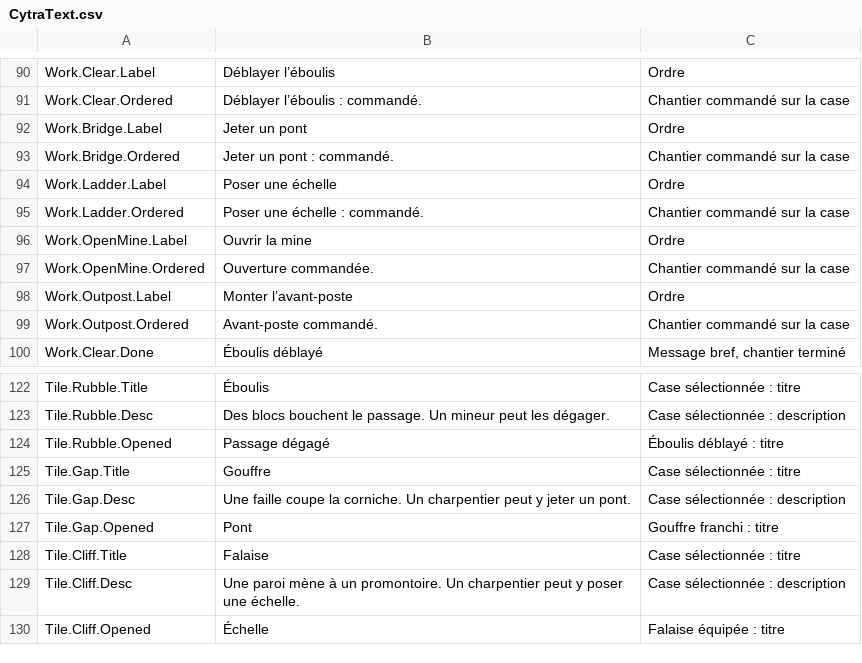
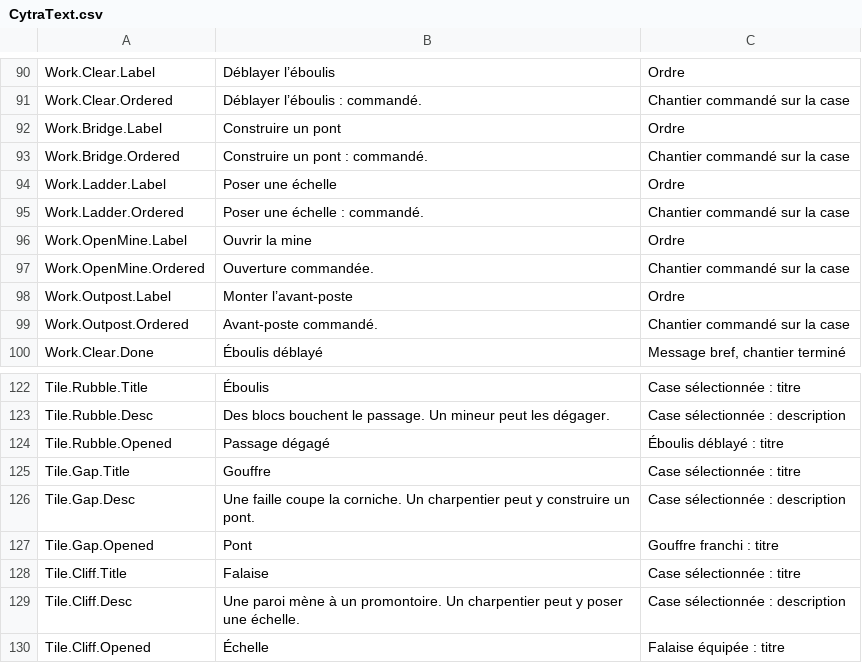
Before and after one commit to LeonLighter/nids-de-cytra, a CSV file: Content/Data/Text/CytraText.csv, drawn as a sheet; only a part is shown, gaps mark what is left out.

```diff
--- a/Content/Data/Text/CytraText.csv
+++ b/Content/Data/Text/CytraText.csv
@@ -91,4 +91,4 @@ Work.Clear.Label,"Déblayer l’éboulis","Ordre"
 Work.Clear.Ordered,"Déblayer l’éboulis : commandé.","Chantier commandé sur la case"
-Work.Bridge.Label,"Jeter un pont","Ordre"
-Work.Bridge.Ordered,"Jeter un pont : commandé.","Chantier commandé sur la case"
+Work.Bridge.Label,"Construire un pont","Ordre"
+Work.Bridge.Ordered,"Construire un pont : commandé.","Chantier commandé sur la case"
 Work.Ladder.Label,"Poser une échelle","Ordre"
@@ -125,3 +125,3 @@ Tile.Rubble.Opened,"Passage dégagé","Éboulis déblayé : titre"
 Tile.Gap.Title,"Gouffre","Case sélectionnée : titre"
-Tile.Gap.Desc,"Une faille coupe la corniche. Un charpentier peut y jeter un pont.","Case sélectionnée : description"
+Tile.Gap.Desc,"Une faille coupe la corniche. Un charpentier peut y construire un pont.","Case sélectionnée : description"
 Tile.Gap.Opened,"Pont","Gouffre franchi : titre"
```
Also changed, not shown: 2 other files.
